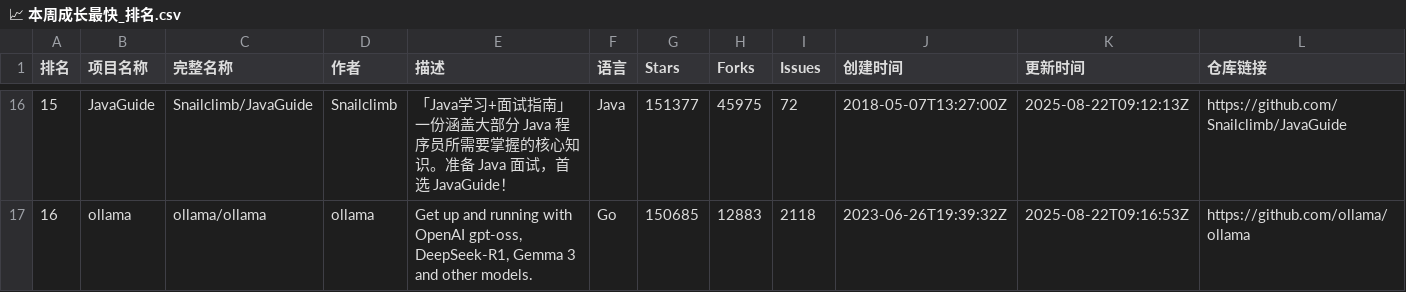
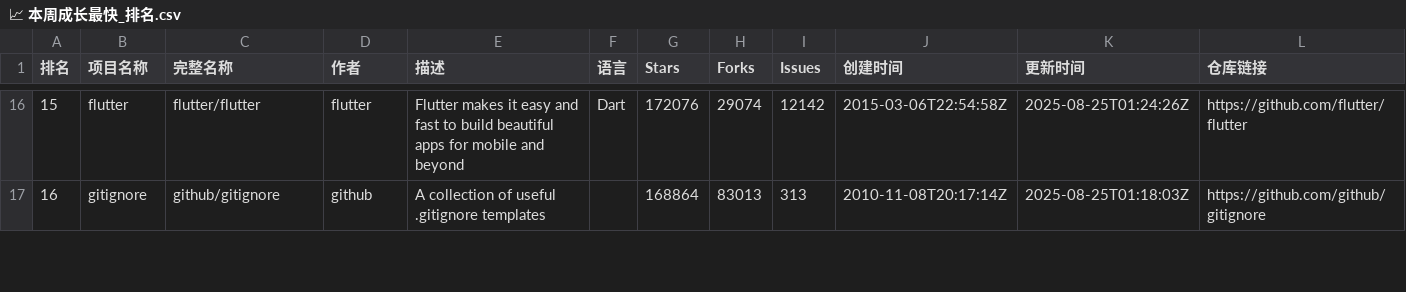
Before and after one commit to aimkick/githubrank, a CSV file: data/📈 本周成长最快_排名.csv, drawn as a sheet; only a part is shown, gaps mark what is left out; the diff covers the shown part only; the diff names each change by its address in the sheet, - before the commit and + after, or states it on an @@ line.

```diff
--- a/data/📈 本周成长最快_排名.csv
+++ b/data/📈 本周成长最快_排名.csv
-B16 (项目名称): JavaGuide
+B16 (项目名称): flutter
-C16 (完整名称): Snailclimb/JavaGuide
+C16 (完整名称): flutter/flutter
-D16 (作者): Snailclimb
+D16 (作者): flutter
-E16 (描述): 「Java学习+面试指南」一份涵盖大部分 Java 程序员所需要掌握的核心知识。准备 Java 面试，首选 JavaGuide！
+E16 (描述): Flutter makes it easy and fast to build beautiful apps for mobile and beyond
-F16 (语言): Java
+F16 (语言): Dart
-G16 (Stars): 151377
+G16 (Stars): 172076
-H16 (Forks): 45975
+H16 (Forks): 29074
-I16 (Issues): 72
+I16 (Issues): 12142
-J16 (创建时间): 2018-05-07T13:27:00Z
+J16 (创建时间): 2015-03-06T22:54:58Z
-K16 (更新时间): 2025-08-22T09:12:13Z
+K16 (更新时间): 2025-08-25T01:24:26Z
-L16 (仓库链接): https://github.com/Snailclimb/JavaGuide
+L16 (仓库链接): https://github.com/flutter/flutter
-B17 (项目名称): ollama
+B17 (项目名称): gitignore
-C17 (完整名称): ollama/ollama
+C17 (完整名称): github/gitignore
-D17 (作者): ollama
+D17 (作者): github
-E17 (描述): Get up and running with OpenAI gpt-oss, DeepSeek-R1, Gemma 3 and other models.
+E17 (描述): A collection of useful .gitignore templates
-F17 (语言): Go
+F17 (语言): (empty)
-G17 (Stars): 150685
+G17 (Stars): 168864
-H17 (Forks): 12883
+H17 (Forks): 83013
-I17 (Issues): 2118
+I17 (Issues): 313
-J17 (创建时间): 2023-06-26T19:39:32Z
+J17 (创建时间): 2010-11-08T20:17:14Z
-K17 (更新时间): 2025-08-22T09:16:53Z
+K17 (更新时间): 2025-08-25T01:18:03Z
-L17 (仓库链接): https://github.com/ollama/ollama
+L17 (仓库链接): https://github.com/github/gitignore
```
Also changed, not shown: 169 edited cells elsewhere in this file, data/Perl_排名.csv, data/PowerShell_排名.csv, 19 other files.
